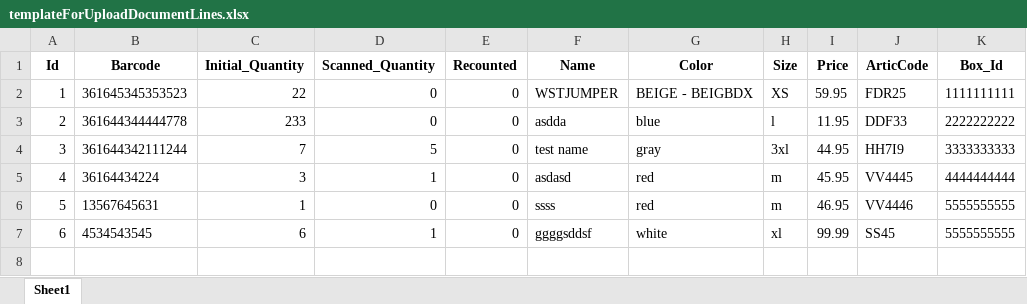
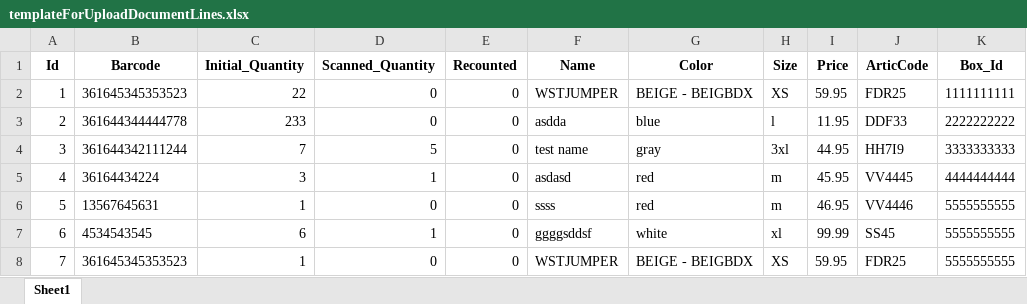
Before and after one commit to U-riani/scanmate-admin-panel, an Excel workbook: frontend/src/assets/templates/templateForUploadDocumentLines.xlsx, sheet Sheet1, drawn as a sheet; values as stored, in another font and other column widths than the file's, no borders; the diff names each change by its address in the sheet, - before the commit and + after, or states it on an @@ line.

```diff
--- a/frontend/src/assets/templates/templateForUploadDocumentLines.xlsx (sheet Sheet1)
+++ b/frontend/src/assets/templates/templateForUploadDocumentLines.xlsx (sheet Sheet1)
+row 8: 7 | 361645345353523 | 1 | 0 | 0 | WSTJUMPER | BEIGE - BEIGBDX | XS | 59.95 | FDR25 | 5555555555
```
Also changed, not shown: 2 other files.
